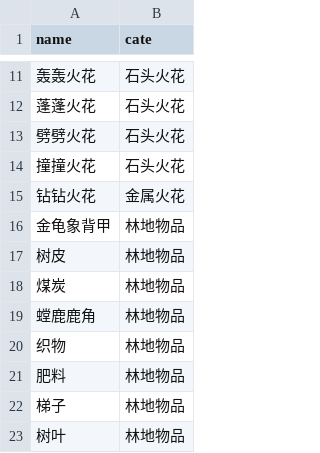
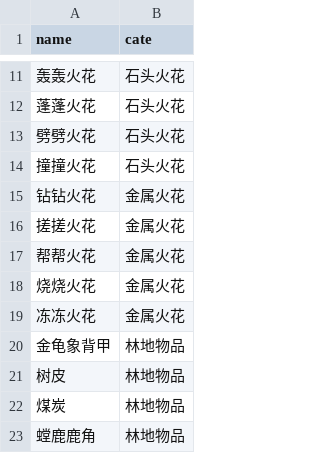
Before and after one commit to Yc7521/oddsparks_quant, a CSV file: data/items.csv, drawn as a sheet; only a part is shown, gaps mark what is left out; the shorter side is filled out with more unchanged rows; the diff covers the shown part only; the diff names each change by its address in the sheet, - before the commit and + after, or states it on an @@ line.

```diff
--- a/data/items.csv
+++ b/data/items.csv
+row 16: 搓搓火花 | 金属火花
+row 17: 帮帮火花 | 金属火花
+row 18: 烧烧火花 | 金属火花
+row 19: 冻冻火花 | 金属火花
```
Also changed, not shown: 16 added rows, 2 moved rows and 1 edited cell elsewhere in this file, data/buildings.csv, data/recipes.csv.
